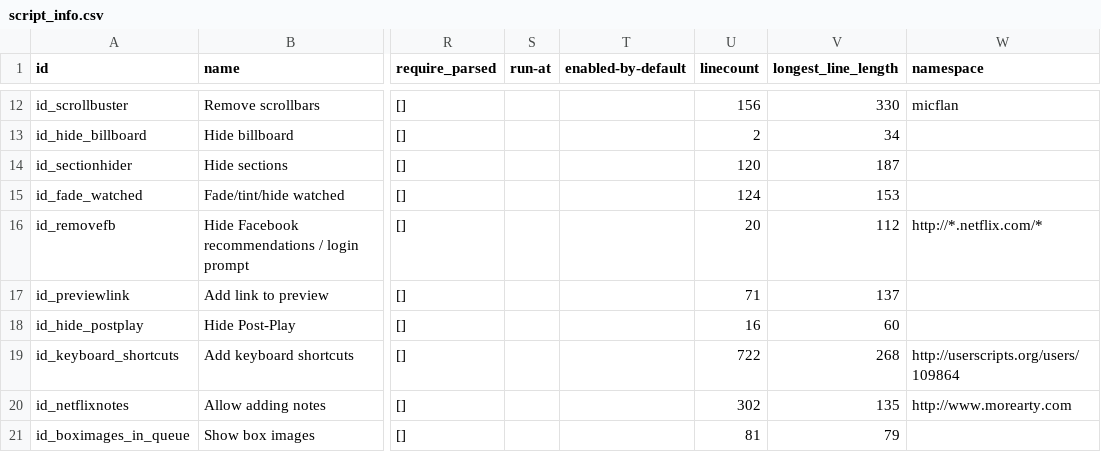
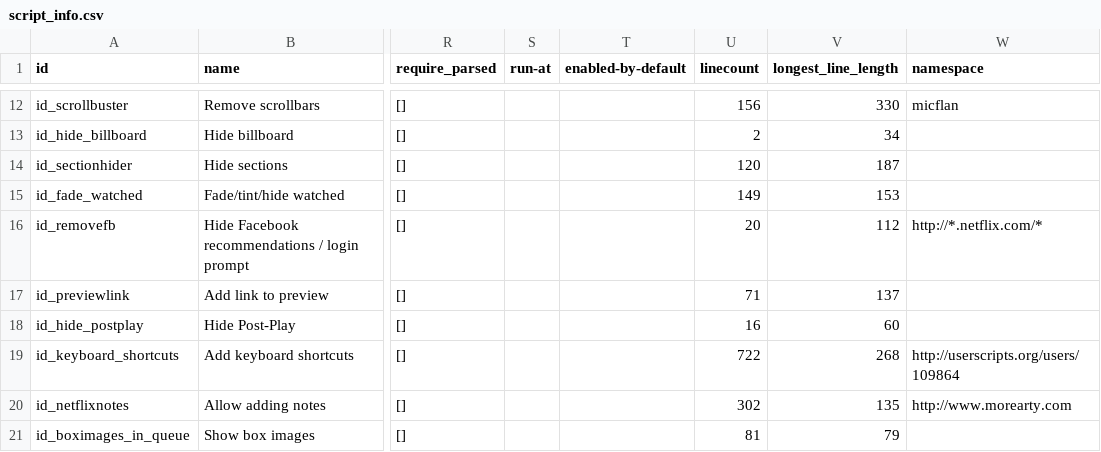
Before and after one commit to jaredsohn/flix_plus, a CSV file: script_info.csv, drawn as a sheet; only a part is shown, gaps mark what is left out; the diff names each change by its address in the sheet, - before the commit and + after, or states it on an @@ line.

```diff
--- a/script_info.csv
+++ b/script_info.csv
-U15 (linecount): 124
+U15 (linecount): 149
```
Also changed, not shown: 4 other files.
